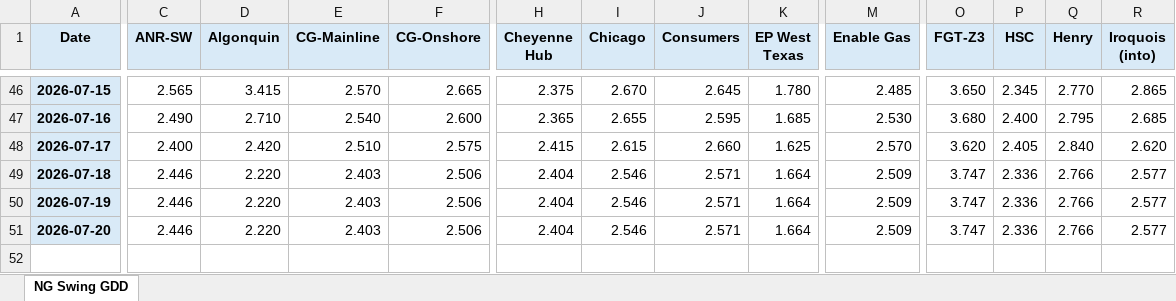
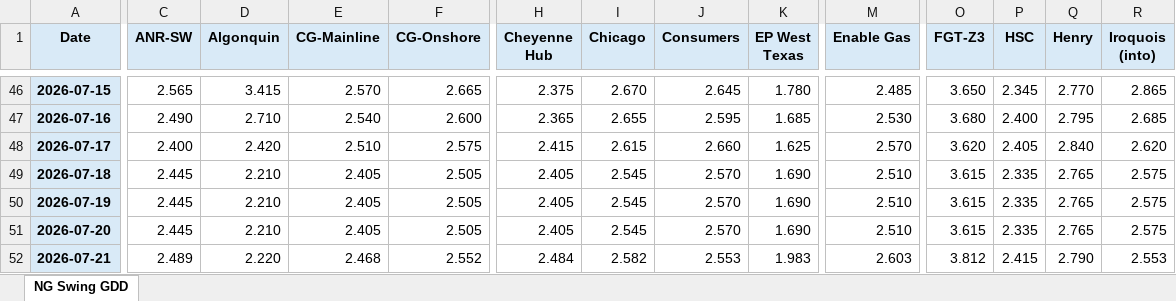
Before and after one commit to merchg80/NG-Swing-GDD-Futures, an Excel workbook: master/master_ng_swing_gdd_v2.xlsx, sheet NG Swing GDD, drawn as a sheet; only a part is shown, gaps mark what is left out; values as stored, in another font and other column widths than the file's, no borders; rows hold the shown columns only; the diff covers the shown part only; the diff names each change by its address in the sheet, - before the commit and + after, or states it on an @@ line.

```diff
--- a/master/master_ng_swing_gdd_v2.xlsx (sheet NG Swing GDD)
+++ b/master/master_ng_swing_gdd_v2.xlsx (sheet NG Swing GDD)
-C49:C51 (ANR-SW): 2.446
+C49:C51 (ANR-SW): 2.445
-D49:D51 (Algonquin): 2.220
+D49:D51 (Algonquin): 2.210
-E49:E51 (CG-Mainline): 2.403
+E49:E51 (CG-Mainline): 2.405
-F49:F51 (CG-Onshore): 2.506
+F49:F51 (CG-Onshore): 2.505
-H49:H51 (Cheyenne Hub): 2.404
+H49:H51 (Cheyenne Hub): 2.405
-I49:I51 (Chicago): 2.546
+I49:I51 (Chicago): 2.545
-J49:J51 (Consumers): 2.571
+J49:J51 (Consumers): 2.570
-K49:K51 (EP West Texas): 1.664
+K49:K51 (EP West Texas): 1.690
-M49:M51 (Enable Gas): 2.509
+M49:M51 (Enable Gas): 2.510
-O49:O51 (FGT-Z3): 3.747
+O49:O51 (FGT-Z3): 3.615
-P49:P51 (HSC): 2.336
+P49:P51 (HSC): 2.335
-Q49:Q51 (Henry): 2.766
+Q49:Q51 (Henry): 2.765
-R49:R51 (Iroquois (into)): 2.577
+R49:R51 (Iroquois (into)): 2.575
+row 52: 2026-07-21 | 2.489 | 2.220 | 2.468 | 2.552 | 2.484 | 2.582 | 2.553 | 1.983 | 2.603 | 3.812 | 2.415 | 2.790 | 2.553
```
Also changed, not shown: 120 edited cells elsewhere in this sheet, 3 other files.
